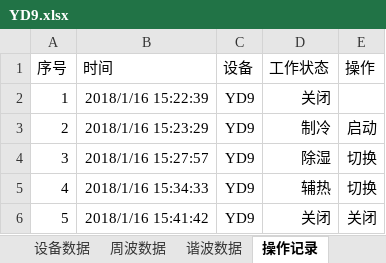
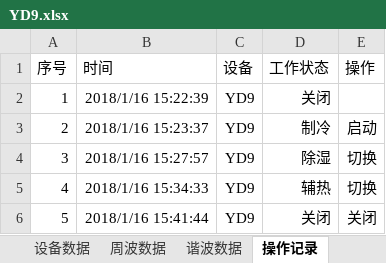
Before and after one commit to rbliu/NILM, an Excel workbook: A题全部数据/附件1/YD9.xlsx, sheet 操作记录, drawn as a sheet; values as stored, in another font and other column widths than the file's, no borders; the diff names each change by its address in the sheet, - before the commit and + after, or states it on an @@ line.

```diff
--- a/A题全部数据/附件1/YD9.xlsx (sheet 操作记录)
+++ b/A题全部数据/附件1/YD9.xlsx (sheet 操作记录)
-B3 (时间): 2018/1/16 15:23:29
+B3 (时间): 2018/1/16 15:23:37
-B6 (时间): 2018/1/16 15:41:42
+B6 (时间): 2018/1/16 15:41:44
```
Also changed, not shown: charts or pictures, A题全部数据/附件1/YD11.xlsx, A题全部数据/附件1/YD3.xlsx, 55 other files.
